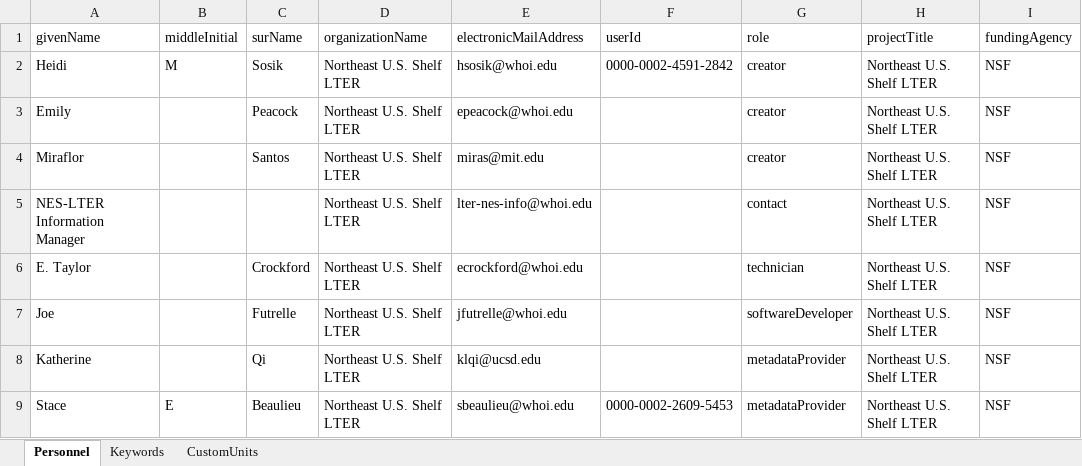
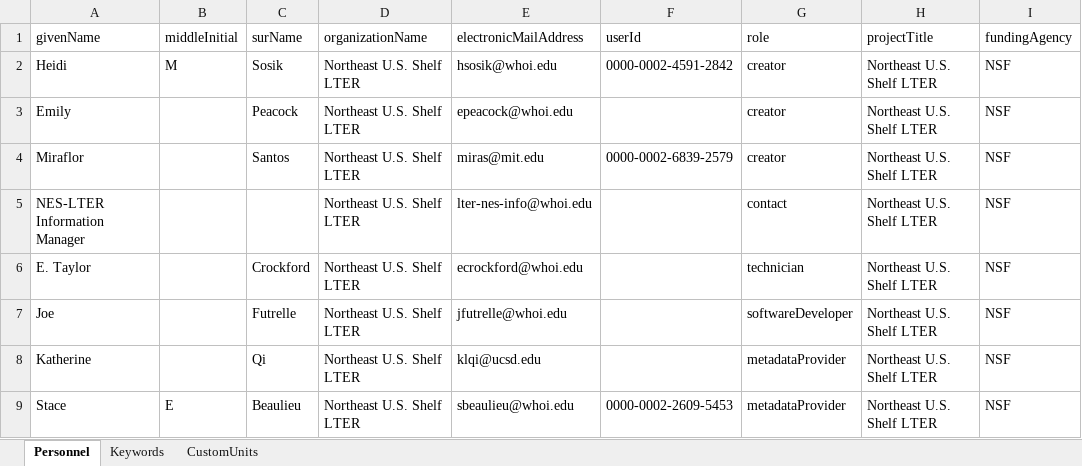
Before and after one commit to WHOIGit/nes-lter-ifcb-transect-winter-2018, an Excel workbook: IFCB-EN608-metadata.xlsx, sheet Personnel, drawn as a sheet; only a part is shown; values as stored, in another font and other column widths than the file's, no borders; the diff names each change by its address in the sheet, - before the commit and + after, or states it on an @@ line.

```diff
--- a/IFCB-EN608-metadata.xlsx (sheet Personnel)
+++ b/IFCB-EN608-metadata.xlsx (sheet Personnel)
-F4 (userId): (empty)
+F4 (userId): 0000-0002-6839-2579
```
Also changed, not shown: sheet Keywords, level1b_edi.xlsx, 8 other files.
